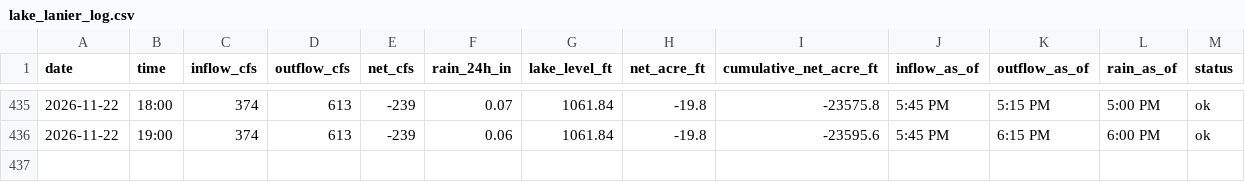
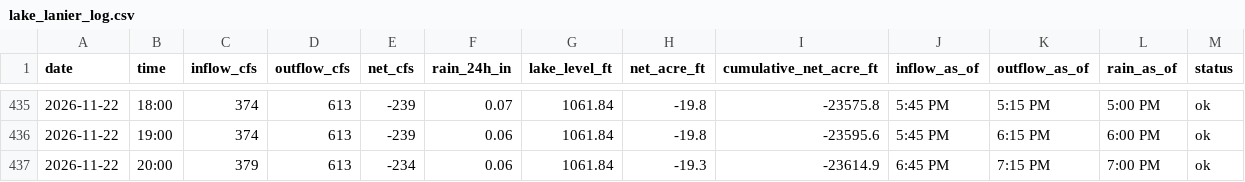
Before and after one commit to rjcanfield139-thwg/lake-lanier-logger, a CSV file: data/lake_lanier_log.csv, drawn as a sheet; only a part is shown, gaps mark what is left out.

```diff
--- a/data/lake_lanier_log.csv
+++ b/data/lake_lanier_log.csv
@@ -436 +436,2 @@ date,time,inflow_cfs,outflow_cfs,net_cfs,rain_24h_in,lake_level_ft,net_acre_ft,c
 2026-11-22,19:00,374,613,-239,0.06,1061.84,-19.8,-23595.6,5:45 PM,6:15 PM,6:00 PM,ok
+2026-11-22,20:00,379,613,-234,0.06,1061.84,-19.3,-23614.9,6:45 PM,7:15 PM,7:00 PM,ok
```
Also changed, not shown: data/lake_lanier_daily.csv.
